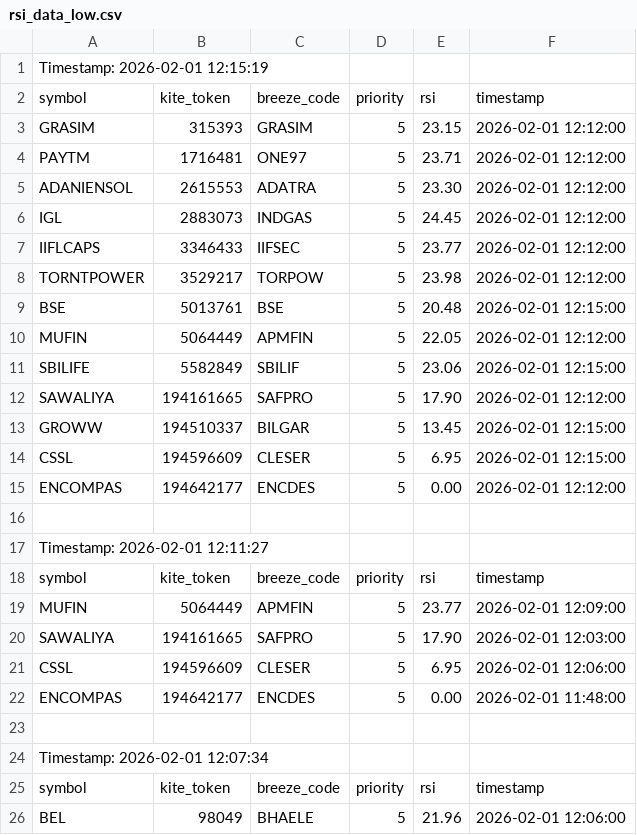
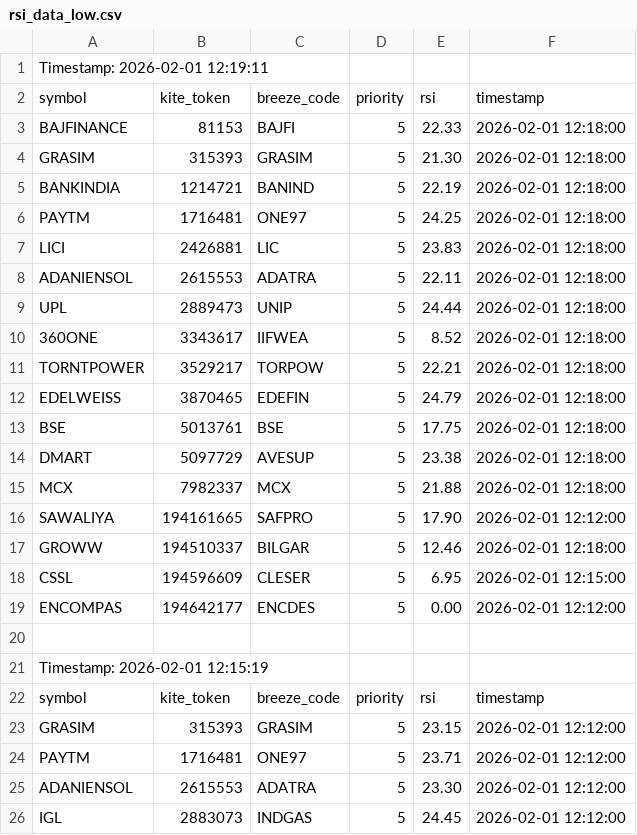
Before and after one commit to sathish-nallamuthu/csv-publisher, a CSV file: rsi_data_low.csv, drawn as a sheet; only a part is shown; the shorter side is filled out with more unchanged rows; the diff names each change by its address in the sheet, - before the commit and + after, or states it on an @@ line.

```diff
--- a/rsi_data_low.csv
+++ b/rsi_data_low.csv
+row 1: Timestamp: 2026-02-01 12:19:11
+row 2: symbol | kite_token | breeze_code | priority | rsi | timestamp
+row 3: BAJFINANCE | 81153 | BAJFI | 5 | 22.33 | 2026-02-01 12:18:00
+row 4: GRASIM | 315393 | GRASIM | 5 | 21.30 | 2026-02-01 12:18:00
+row 5: BANKINDIA | 1214721 | BANIND | 5 | 22.19 | 2026-02-01 12:18:00
+row 6: PAYTM | 1716481 | ONE97 | 5 | 24.25 | 2026-02-01 12:18:00
+row 7: LICI | 2426881 | LIC | 5 | 23.83 | 2026-02-01 12:18:00
+row 8: ADANIENSOL | 2615553 | ADATRA | 5 | 22.11 | 2026-02-01 12:18:00
+row 9: UPL | 2889473 | UNIP | 5 | 24.44 | 2026-02-01 12:18:00
+row 10: 360ONE | 3343617 | IIFWEA | 5 | 8.52 | 2026-02-01 12:18:00
+row 11: TORNTPOWER | 3529217 | TORPOW | 5 | 22.21 | 2026-02-01 12:18:00
+row 12: EDELWEISS | 3870465 | EDEFIN | 5 | 24.79 | 2026-02-01 12:18:00
+row 13: BSE | 5013761 | BSE | 5 | 17.75 | 2026-02-01 12:18:00
+row 14: DMART | 5097729 | AVESUP | 5 | 23.38 | 2026-02-01 12:18:00
+row 15: MCX | 7982337 | MCX | 5 | 21.88 | 2026-02-01 12:18:00
+row 16: SAWALIYA | 194161665 | SAFPRO | 5 | 17.90 | 2026-02-01 12:12:00
+row 17: GROWW | 194510337 | BILGAR | 5 | 12.46 | 2026-02-01 12:18:00
+row 18: CSSL | 194596609 | CLESER | 5 | 6.95 | 2026-02-01 12:15:00
+row 19: ENCOMPAS | 194642177 | ENCDES | 5 | 0.00 | 2026-02-01 12:12:00
+row 20: (empty)
```
Also changed, not shown: input_data.csv, rsi_data_high.csv.
